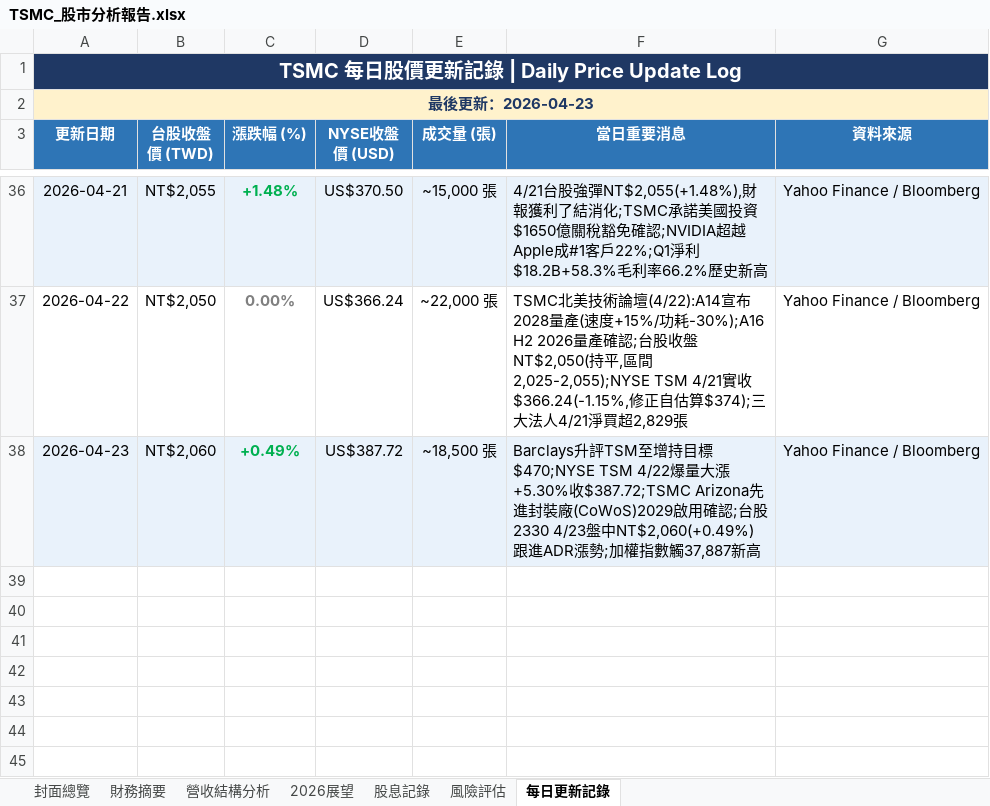
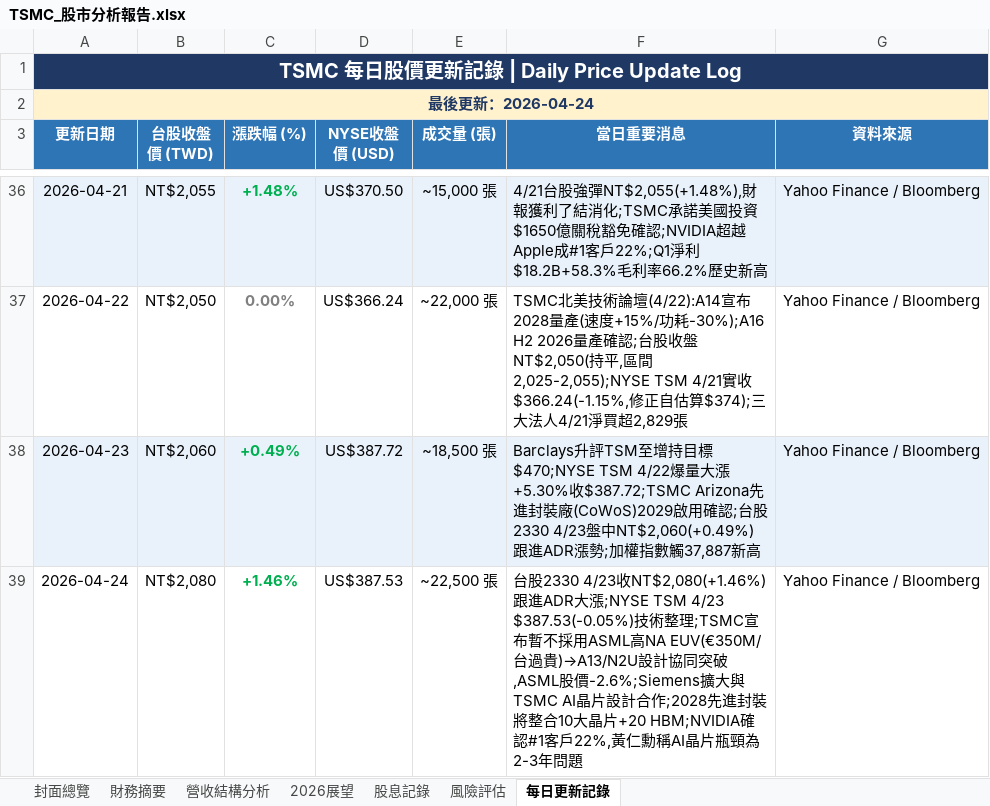
Before and after one commit to Tomwu229622/tsmc-daily-report, an Excel workbook: TSMC_股市分析報告.xlsx, sheet 每日更新記錄, drawn as a sheet; only a part is shown, gaps mark what is left out; values as stored, in another font and other column widths than the file's, no borders; the diff names each change by its address in the sheet, - before the commit and + after, or states it on an @@ line.

```diff
--- a/TSMC_股市分析報告.xlsx (sheet 每日更新記錄)
+++ b/TSMC_股市分析報告.xlsx (sheet 每日更新記錄)
-A2 (更新日期): 最後更新：2026-04-23
+A2 (更新日期): 最後更新：2026-04-24
+row 39: 2026-04-24 | NT$2,080 | +1.46% | US$387.53 | ~22,500 張 | 台股2330 4/23收NT$2,080(+1.46%)跟進ADR大漲;NYSE TSM 4/23 $387.53(-0.05%)技術整理;TSMC宣布暫不採用ASML高NA EUV(€350M/台過貴)→A13/N2U設計協同突破,ASML股價-2.6%;Siemens擴大與TSMC AI晶片設計合作;2028先進封裝將整合10大晶片+20 HBM;NVIDIA確認#1客戶22%,黃仁勳稱AI晶片瓶頸為2-3年問題 | Yahoo Finance / Bloomberg
```
Also changed, not shown: sheet 封面總覽, 4 other files.
